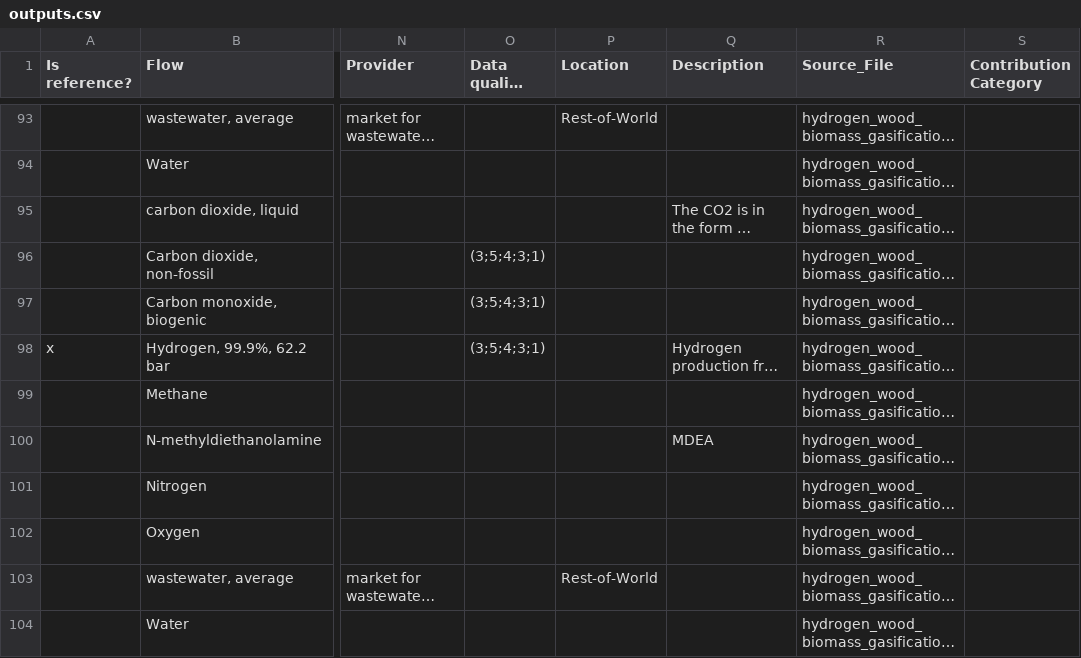
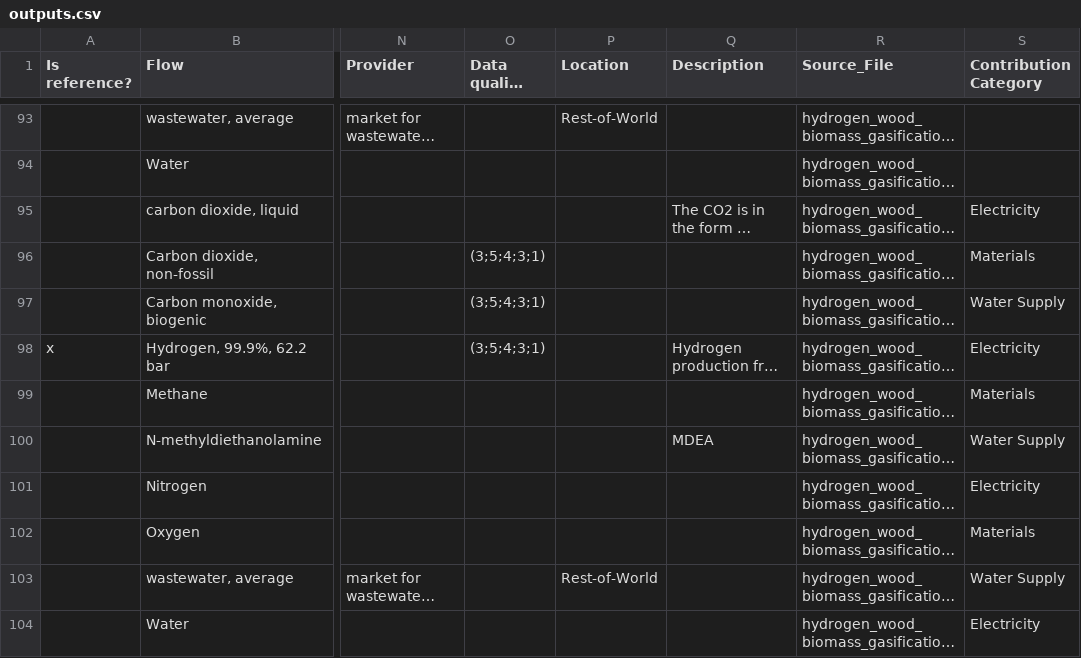
Before and after one commit to qtu-UBC/H2-LCA-app, a CSV file: input/outputs.csv, drawn as a sheet; only a part is shown, gaps mark what is left out; long unchanged cells end in …; the diff names each change by its address in the sheet, - before the commit and + after, or states it on an @@ line.

```diff
--- a/input/outputs.csv
+++ b/input/outputs.csv
-S95 (Contribution Category): (empty)
+S95 (Contribution Category): Electricity
-S96 (Contribution Category): (empty)
+S96 (Contribution Category): Materials
-S97 (Contribution Category): (empty)
+S97 (Contribution Category): Water Supply
-S98 (Contribution Category): (empty)
+S98 (Contribution Category): Electricity
-S99 (Contribution Category): (empty)
+S99 (Contribution Category): Materials
-S100 (Contribution Category): (empty)
+S100 (Contribution Category): Water Supply
-S101 (Contribution Category): (empty)
+S101 (Contribution Category): Electricity
-S102 (Contribution Category): (empty)
+S102 (Contribution Category): Materials
-S103 (Contribution Category): (empty)
+S103 (Contribution Category): Water Supply
-S104 (Contribution Category): (empty)
+S104 (Contribution Category): Electricity
```
Also changed, not shown: input/inputs.csv, 2 other files.
